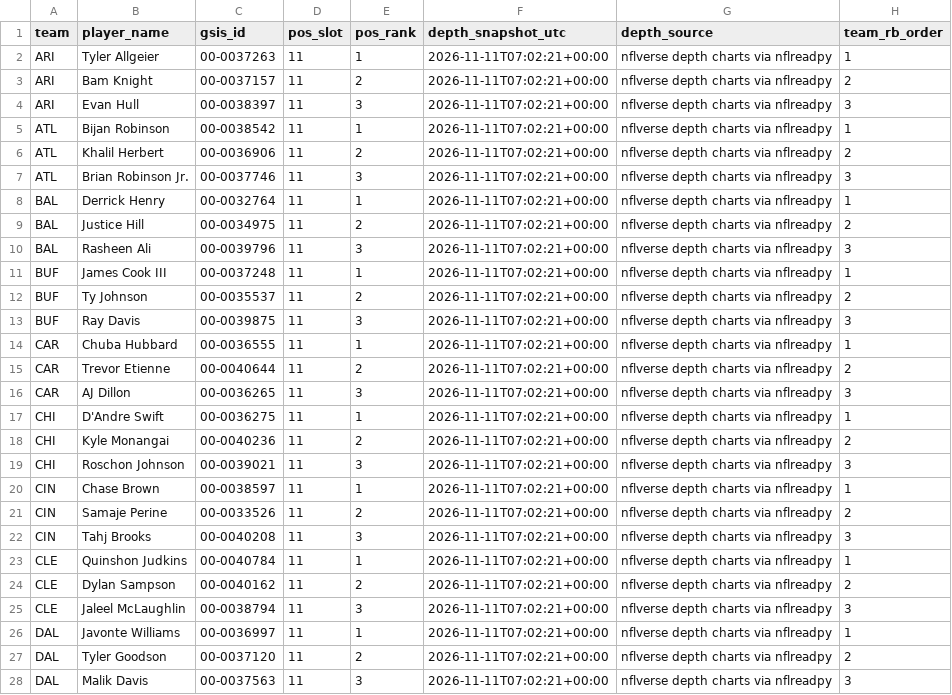
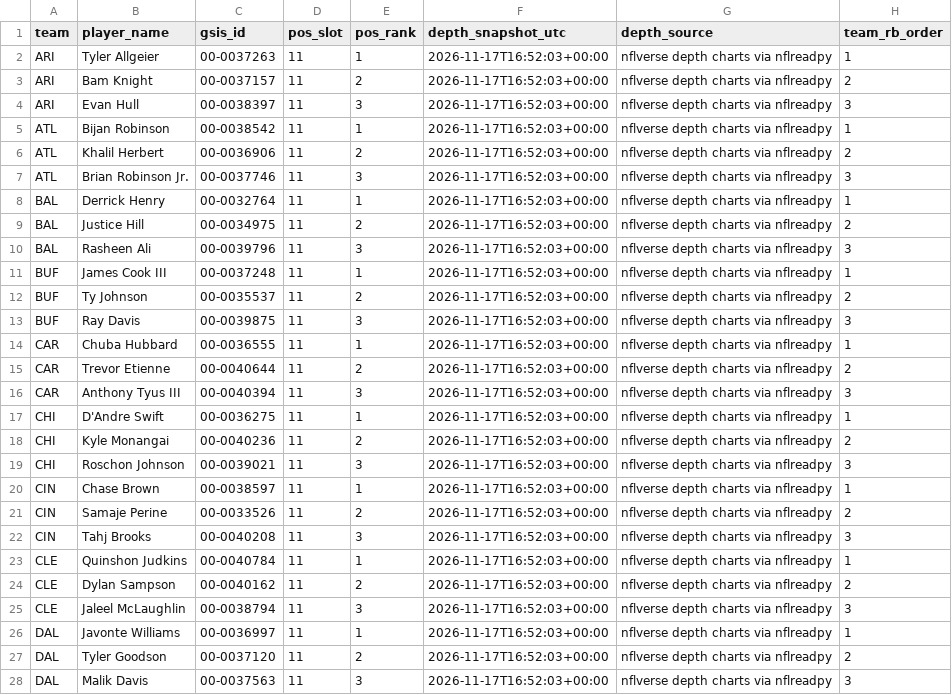
Before and after one commit to davidcantugtr/nfl-Rushing-Stats, a CSV file: data/processed/rb_depth_chart_2026_top3.csv, drawn as a sheet; only a part is shown; the diff covers the shown part only.

```diff
--- a/data/processed/rb_depth_chart_2026_top3.csv
+++ b/data/processed/rb_depth_chart_2026_top3.csv
@@ -1,28 +1,28 @@
 team,player_name,gsis_id,pos_slot,pos_rank,depth_snapshot_utc,depth_source,team_rb_order
-ARI,Tyler Allgeier,00-0037263,11,1,2026-11-11T07:02:21+00:00,nflverse depth charts via nflreadpy,1
-ARI,Bam Knight,00-0037157,11,2,2026-11-11T07:02:21+00:00,nflverse depth charts via nflreadpy,2
-ARI,Evan Hull,00-0038397,11,3,2026-11-11T07:02:21+00:00,nflverse depth charts via nflreadpy,3
-ATL,Bijan Robinson,00-0038542,11,1,2026-11-11T07:02:21+00:00,nflverse depth charts via nflreadpy,1
-ATL,Khalil Herbert,00-0036906,11,2,2026-11-11T07:02:21+00:00,nflverse depth charts via nflreadpy,2
-ATL,Brian Robinson Jr.,00-0037746,11,3,2026-11-11T07:02:21+00:00,nflverse depth charts via nflreadpy,3
-BAL,Derrick Henry,00-0032764,11,1,2026-11-11T07:02:21+00:00,nflverse depth charts via nflreadpy,1
-BAL,Justice Hill,00-0034975,11,2,2026-11-11T07:02:21+00:00,nflverse depth charts via nflreadpy,2
-BAL,Rasheen Ali,00-0039796,11,3,2026-11-11T07:02:21+00:00,nflverse depth charts via nflreadpy,3
-BUF,James Cook III,00-0037248,11,1,2026-11-11T07:02:21+00:00,nflverse depth charts via nflreadpy,1
-BUF,Ty Johnson,00-0035537,11,2,2026-11-11T07:02:21+00:00,nflverse depth charts via nflreadpy,2
-BUF,Ray Davis,00-0039875,11,3,2026-11-11T07:02:21+00:00,nflverse depth charts via nflreadpy,3
-CAR,Chuba Hubbard,00-0036555,11,1,2026-11-11T07:02:21+00:00,nflverse depth charts via nflreadpy,1
-CAR,Trevor Etienne,00-0040644,11,2,2026-11-11T07:02:21+00:00,nflverse depth charts via nflreadpy,2
-CAR,AJ Dillon,00-0036265,11,3,2026-11-11T07:02:21+00:00,nflverse depth charts via nflreadpy,3
-CHI,D'Andre Swift,00-0036275,11,1,2026-11-11T07:02:21+00:00,nflverse depth charts via nflreadpy,1
-CHI,Kyle Monangai,00-0040236,11,2,2026-11-11T07:02:21+00:00,nflverse depth charts via nflreadpy,2
-CHI,Roschon Johnson,00-0039021,11,3,2026-11-11T07:02:21+00:00,nflverse depth charts via nflreadpy,3
-CIN,Chase Brown,00-0038597,11,1,2026-11-11T07:02:21+00:00,nflverse depth charts via nflreadpy,1
-CIN,Samaje Perine,00-0033526,11,2,2026-11-11T07:02:21+00:00,nflverse depth charts via nflreadpy,2
-CIN,Tahj Brooks,00-0040208,11,3,2026-11-11T07:02:21+00:00,nflverse depth charts via nflreadpy,3
-CLE,Quinshon Judkins,00-0040784,11,1,2026-11-11T07:02:21+00:00,nflverse depth charts via nflreadpy,1
-CLE,Dylan Sampson,00-0040162,11,2,2026-11-11T07:02:21+00:00,nflverse depth charts via nflreadpy,2
-CLE,Jaleel McLaughlin,00-0038794,11,3,2026-11-11T07:02:21+00:00,nflverse depth charts via nflreadpy,3
-DAL,Javonte Williams,00-0036997,11,1,2026-11-11T07:02:21+00:00,nflverse depth charts via nflreadpy,1
-DAL,Tyler Goodson,00-0037120,11,2,2026-11-11T07:02:21+00:00,nflverse depth charts via nflreadpy,2
-DAL,Malik Davis,00-0037563,11,3,2026-11-11T07:02:21+00:00,nflverse depth charts via nflreadpy,3
+ARI,Tyler Allgeier,00-0037263,11,1,2026-11-17T16:52:03+00:00,nflverse depth charts via nflreadpy,1
+ARI,Bam Knight,00-0037157,11,2,2026-11-17T16:52:03+00:00,nflverse depth charts via nflreadpy,2
+ARI,Evan Hull,00-0038397,11,3,2026-11-17T16:52:03+00:00,nflverse depth charts via nflreadpy,3
+ATL,Bijan Robinson,00-0038542,11,1,2026-11-17T16:52:03+00:00,nflverse depth charts via nflreadpy,1
+ATL,Khalil Herbert,00-0036906,11,2,2026-11-17T16:52:03+00:00,nflverse depth charts via nflreadpy,2
+ATL,Brian Robinson Jr.,00-0037746,11,3,2026-11-17T16:52:03+00:00,nflverse depth charts via nflreadpy,3
+BAL,Derrick Henry,00-0032764,11,1,2026-11-17T16:52:03+00:00,nflverse depth charts via nflreadpy,1
+BAL,Justice Hill,00-0034975,11,2,2026-11-17T16:52:03+00:00,nflverse depth charts via nflreadpy,2
+BAL,Rasheen Ali,00-0039796,11,3,2026-11-17T16:52:03+00:00,nflverse depth charts via nflreadpy,3
+BUF,James Cook III,00-0037248,11,1,2026-11-17T16:52:03+00:00,nflverse depth charts via nflreadpy,1
+BUF,Ty Johnson,00-0035537,11,2,2026-11-17T16:52:03+00:00,nflverse depth charts via nflreadpy,2
+BUF,Ray Davis,00-0039875,11,3,2026-11-17T16:52:03+00:00,nflverse depth charts via nflreadpy,3
+CAR,Chuba Hubbard,00-0036555,11,1,2026-11-17T16:52:03+00:00,nflverse depth charts via nflreadpy,1
+CAR,Trevor Etienne,00-0040644,11,2,2026-11-17T16:52:03+00:00,nflverse depth charts via nflreadpy,2
+CAR,Anthony Tyus III,00-0040394,11,3,2026-11-17T16:52:03+00:00,nflverse depth charts via nflreadpy,3
+CHI,D'Andre Swift,00-0036275,11,1,2026-11-17T16:52:03+00:00,nflverse depth charts via nflreadpy,1
+CHI,Kyle Monangai,00-0040236,11,2,2026-11-17T16:52:03+00:00,nflverse depth charts via nflreadpy,2
+CHI,Roschon Johnson,00-0039021,11,3,2026-11-17T16:52:03+00:00,nflverse depth charts via nflreadpy,3
+CIN,Chase Brown,00-0038597,11,1,2026-11-17T16:52:03+00:00,nflverse depth charts via nflreadpy,1
+CIN,Samaje Perine,00-0033526,11,2,2026-11-17T16:52:03+00:00,nflverse depth charts via nflreadpy,2
+CIN,Tahj Brooks,00-0040208,11,3,2026-11-17T16:52:03+00:00,nflverse depth charts via nflreadpy,3
+CLE,Quinshon Judkins,00-0040784,11,1,2026-11-17T16:52:03+00:00,nflverse depth charts via nflreadpy,1
+CLE,Dylan Sampson,00-0040162,11,2,2026-11-17T16:52:03+00:00,nflverse depth charts via nflreadpy,2
+CLE,Jaleel McLaughlin,00-0038794,11,3,2026-11-17T16:52:03+00:00,nflverse depth charts via nflreadpy,3
+DAL,Javonte Williams,00-0036997,11,1,2026-11-17T16:52:03+00:00,nflverse depth charts via nflreadpy,1
+DAL,Tyler Goodson,00-0037120,11,2,2026-11-17T16:52:03+00:00,nflverse depth charts via nflreadpy,2
+DAL,Malik Davis,00-0037563,11,3,2026-11-17T16:52:03+00:00,nflverse depth charts via nflreadpy,3
```
Also changed, not shown: 5 added rows, 5 removed rows and 76 edited cells elsewhere in this file, data/live/rb_window_opportunity_board.csv, data/processed/excel_rb_inputs.csv, 6 other files.
